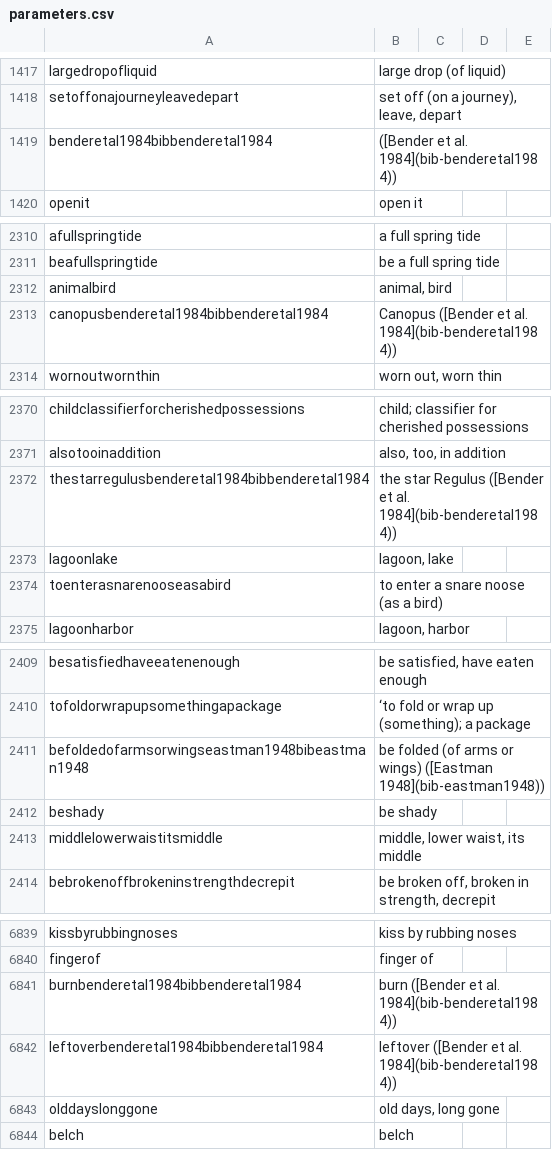
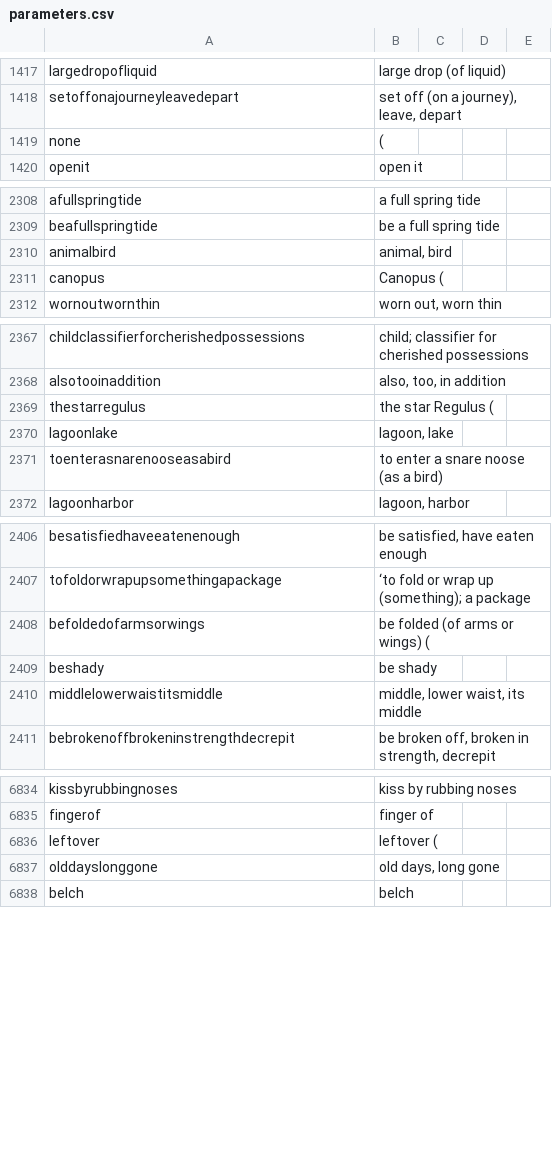
Before and after one commit to lexibank/mcd, a CSV file: cldf/parameters.csv, drawn as a sheet; only a part is shown, gaps mark what is left out; the diff covers the shown part only.

```diff
--- a/cldf/parameters.csv
+++ b/cldf/parameters.csv
@@ -1418,3 +1418,3 @@ largedropofliquid,large drop (of liquid),,,
 setoffonajourneyleavedepart,"set off (on a journey), leave, depart",,,
-benderetal1984bibbenderetal1984,([Bender et al. 1984](bib-benderetal1984)),,,
+none,(,,,
 openit,open it,,,
@@ -2312,3 +2310,3 @@ beafullspringtide,be a full spring tide,,,
 animalbird,"animal, bird",,,
-canopusbenderetal1984bibbenderetal1984,Canopus ([Bender et al. 1984](bib-benderetal1984)),,,
+canopus,Canopus (,,,
 wornoutwornthin,"worn out, worn thin",,,
@@ -2371,3 +2368,3 @@ childclassifierforcherishedpossessions,child; classifier for cherished possessio
 alsotooinaddition,"also, too, in addition",,,
-thestarregulusbenderetal1984bibbenderetal1984,the star Regulus ([Bender et al. 1984](bib-benderetal1984)),,,
+thestarregulus,the star Regulus (,,,
 lagoonlake,"lagoon, lake",,,
@@ -2410,3 +2407,3 @@ besatisfiedhaveeatenenough,"be satisfied, have eaten enough",,,
 tofoldorwrapupsomethingapackage,‘to fold or wrap up (something); a package,,,
-befoldedofarmsorwingseastman1948bibeastman1948,be folded (of arms or wings) ([Eastman 1948](bib-eastman1948)),,,
+befoldedofarmsorwings,be folded (of arms or wings) (,,,
 beshady,be shady,,,
@@ -6840,4 +6835,3 @@ kissbyrubbingnoses,kiss by rubbing noses,,,
 fingerof,finger of,,,
-burnbenderetal1984bibbenderetal1984,burn ([Bender et al. 1984](bib-benderetal1984)),,,
-leftoverbenderetal1984bibbenderetal1984,leftover ([Bender et al. 1984](bib-benderetal1984)),,,
+leftover,leftover (,,,
 olddayslonggone,"old days, long gone",,,
```
Also changed, not shown: 7 added rows, 13 removed rows, 4 moved rows and 34 edited cells elsewhere in this file, cldf/cfitems.csv, cldf/cognatesets.csv, 9 other files.
